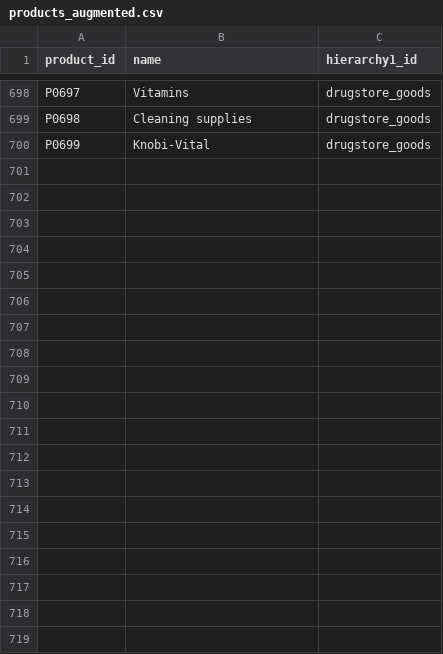
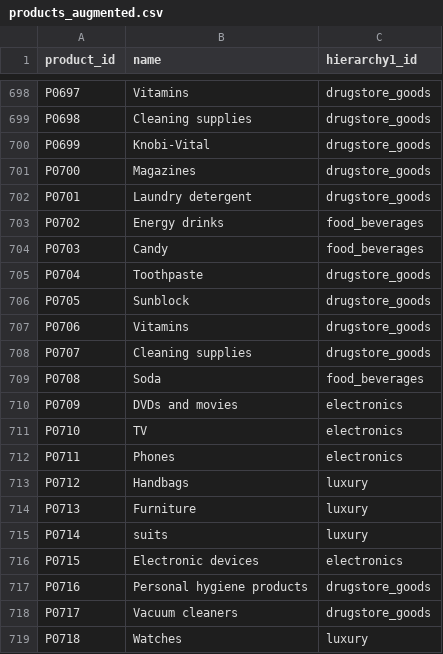
Before and after one commit to Schwabinger-Exzellenzcluster/instasights, a CSV file: backend/dataset/augmented_sets/products_augmented.csv, drawn as a sheet; only a part is shown, gaps mark what is left out; the diff covers the shown part only.

Commit message:
adjut products

```diff
--- a/backend/dataset/augmented_sets/products_augmented.csv
+++ b/backend/dataset/augmented_sets/products_augmented.csv
@@ -700 +700,20 @@ P0698;Cleaning supplies;drugstore_goods
 P0699;Knobi-Vital;drugstore_goods
+P0700;Magazines;drugstore_goods
+P0701;Laundry detergent;drugstore_goods
+P0702;Energy drinks;food_beverages
+P0703;Candy;food_beverages
+P0704;Toothpaste;drugstore_goods
+P0705;Sunblock;drugstore_goods
+P0706;Vitamins;drugstore_goods
+P0707;Cleaning supplies;drugstore_goods
+P0708;Soda;food_beverages
+P0709;DVDs and movies;electronics
+P0710;TV;electronics
+P0711;Phones;electronics
+P0712;Handbags;luxury
+P0713;Furniture;luxury
+P0714;suits;luxury
+P0715;Electronic devices;electronics
+P0716;Personal hygiene products;drugstore_goods
+P0717;Vacuum cleaners;drugstore_goods
+P0718;Watches;luxury
```
Also changed, not shown: 30 added rows elsewhere in this file.
